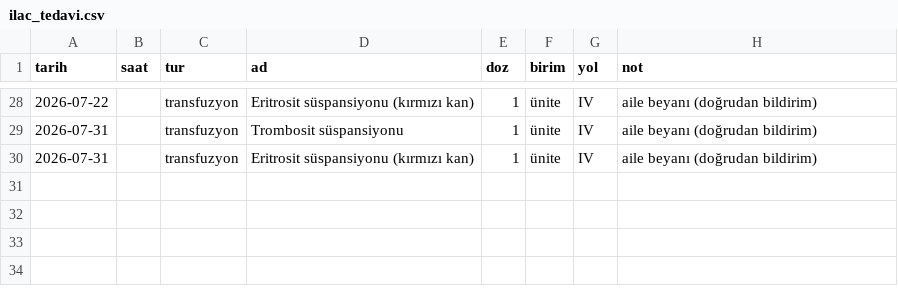
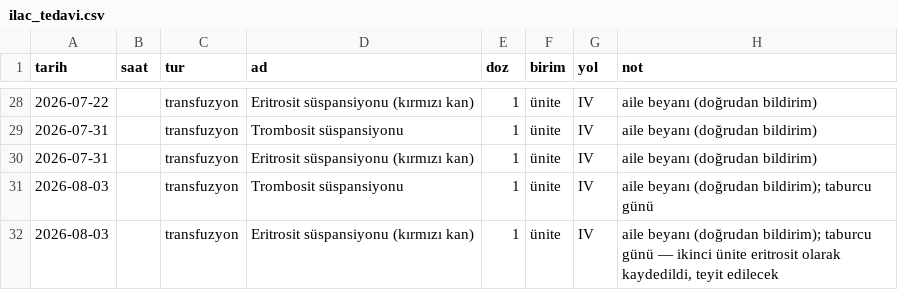
Before and after one commit to ozgurbesbudak/patient-tracking-demo, a CSV file: veri/ilac_tedavi.csv, drawn as a sheet; only a part is shown, gaps mark what is left out; the diff names each change by its address in the sheet, - before the commit and + after, or states it on an @@ line.

```diff
--- a/veri/ilac_tedavi.csv
+++ b/veri/ilac_tedavi.csv
+row 31: 2026-08-03 |  | transfuzyon | Trombosit süspansiyonu | 1 | ünite | IV | aile beyanı (doğrudan bildirim); taburcu günü
+row 32: 2026-08-03 |  | transfuzyon | Eritrosit süspansiyonu (kırmızı kan) | 1 | ünite | IV | aile beyanı (doğrudan bildirim); taburcu günü — ikinci ünite eritrosit olarak kaydedildi, teyit edilecek
```
Also changed, not shown: veri/surec_olaylari.csv, 1 other file.
